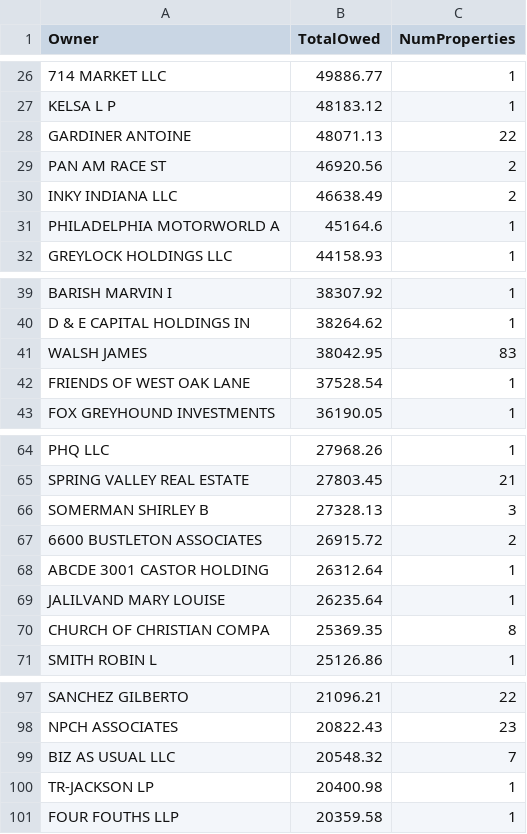
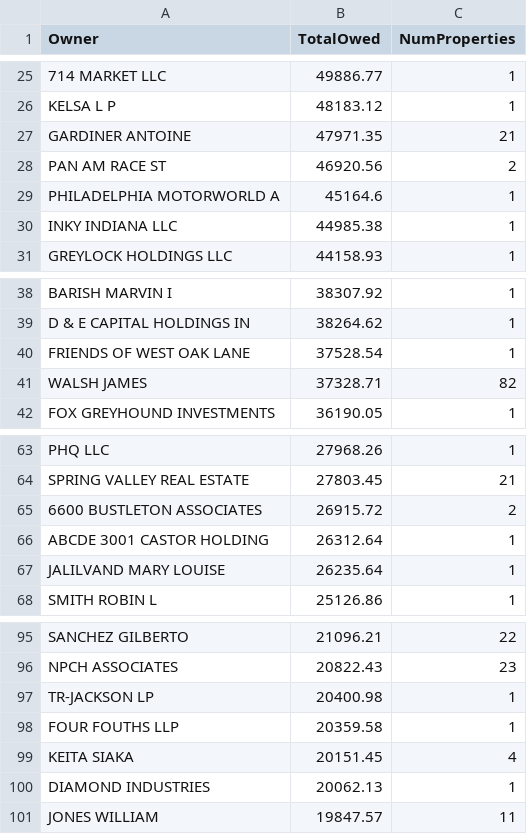
Before and after one commit to pm0kjp/datastore, a CSV file: worstOffenders.csv, drawn as a sheet; only a part is shown, gaps mark what is left out; the diff covers the shown part only.

Commit message:
updated w latest

```diff
--- a/worstOffenders.csv
+++ b/worstOffenders.csv
@@ -27,6 +26,6 @@
 "KELSA L P",48183.12,1
-"GARDINER ANTOINE",48071.13,22
+"GARDINER ANTOINE",47971.35,21
 "PAN AM RACE ST",46920.56,2
-"INKY INDIANA LLC",46638.49,2
 "PHILADELPHIA MOTORWORLD A",45164.6,1
+"INKY INDIANA LLC",44985.38,1
 "GREYLOCK HOLDINGS LLC",44158.93,1
@@ -40,4 +39,4 @@
 "D & E CAPITAL HOLDINGS IN",38264.62,1
-"WALSH JAMES",38042.95,83
 "FRIENDS OF WEST OAK LANE",37528.54,1
+"WALSH JAMES",37328.71,82
 "FOX GREYHOUND INVESTMENTS",36190.05,1
@@ -65,3 +64,2 @@
 "SPRING VALLEY REAL ESTATE",27803.45,21
-"SOMERMAN SHIRLEY B",27328.13,3
 "6600 BUSTLETON ASSOCIATES",26915.72,2
@@ -69,3 +67,2 @@
 "JALILVAND MARY LOUISE",26235.64,1
-"CHURCH OF CHRISTIAN COMPA",25369.35,8
 "SMITH ROBIN L",25126.86,1
@@ -98,4 +96,6 @@
 "NPCH ASSOCIATES",20822.43,23
-"BIZ AS USUAL LLC",20548.32,7
 "TR-JACKSON LP",20400.98,1
 "FOUR FOUTHS LLP",20359.58,1
+"KEITA SIAKA",20151.45,4
+"DIAMOND INDUSTRIES",20062.13,1
+"JONES WILLIAM",19847.57,11
```
Also changed, not shown: 2 added rows, 2 removed rows and 6 edited cells elsewhere in this file.
